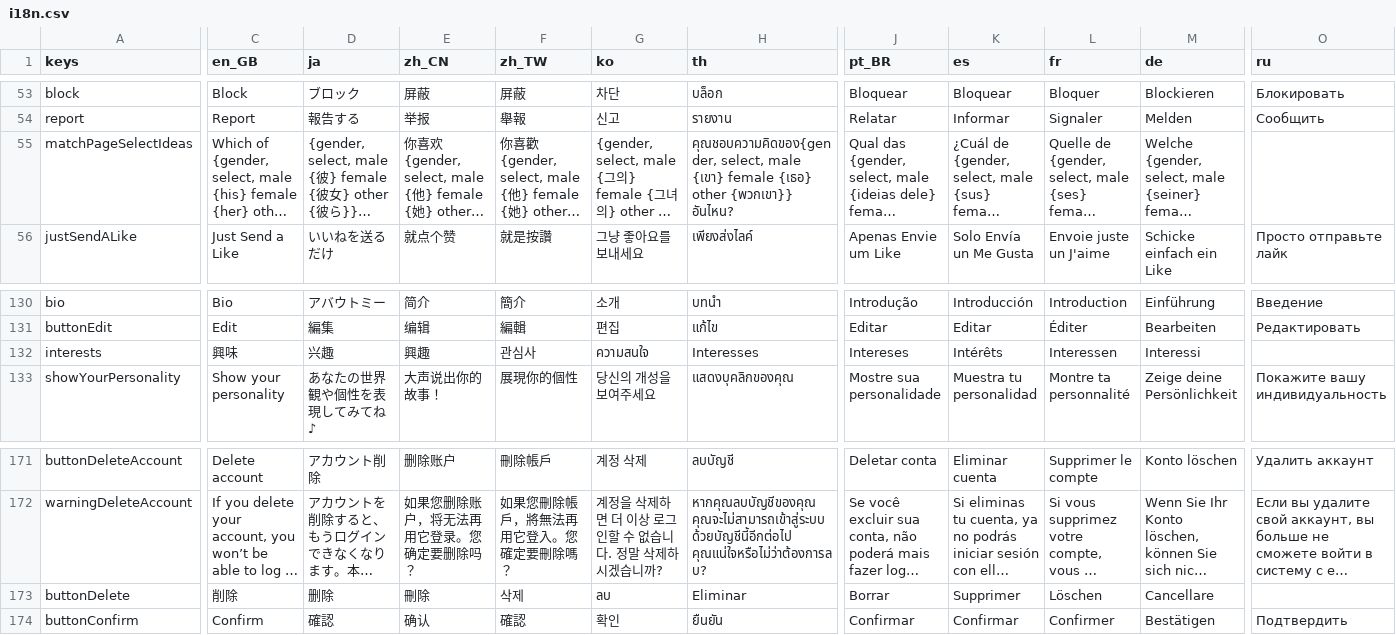
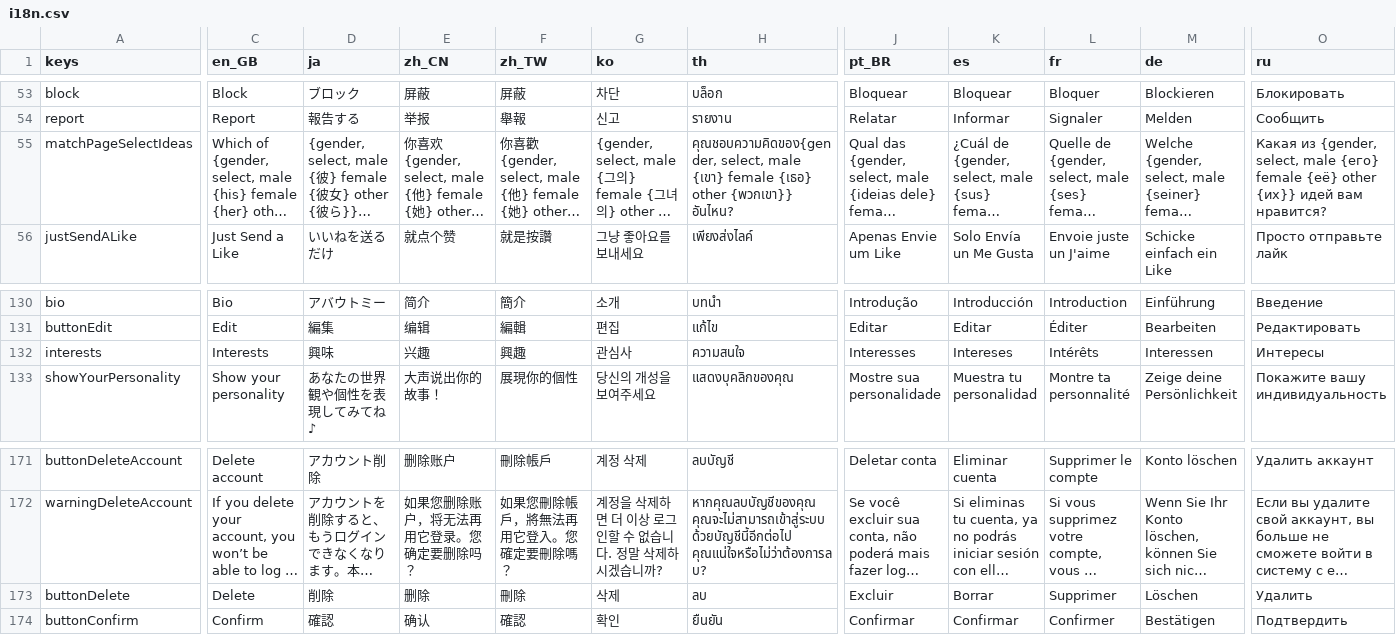
Before and after one commit to zhangyc/pixify-flutter, a CSV file: assets_dev/i18n.csv, drawn as a sheet; only a part is shown, gaps mark what is left out; long unchanged cells end in …; the diff covers the shown part only; the diff names each change by its address in the sheet, - before the commit and + after, or states it on an @@ line.

```diff
--- a/assets_dev/i18n.csv
+++ b/assets_dev/i18n.csv
-O55 (ru): (empty)
+O55 (ru): Какая из {gender, select, male {его} female {её} other {их}} идей вам нравится?
-C132 (en_GB): 興味
+C132 (en_GB): Interests
-D132 (ja): 兴趣
+D132 (ja): 興味
-E132 (zh_CN): 興趣
+E132 (zh_CN): 兴趣
-F132 (zh_TW): 관심사
+F132 (zh_TW): 興趣
-G132 (ko): ความสนใจ
+G132 (ko): 관심사
-H132 (th): Interesses
+H132 (th): ความสนใจ
-J132 (pt_BR): Intereses
+J132 (pt_BR): Interesses
-K132 (es): Intérêts
+K132 (es): Intereses
-L132 (fr): Interessen
+L132 (fr): Intérêts
-M132 (de): Interessi
+M132 (de): Interessen
-O132 (ru): (empty)
+O132 (ru): Интересы
-C173 (en_GB): 削除
+C173 (en_GB): Delete
-D173 (ja): 删除
+D173 (ja): 削除
-E173 (zh_CN): 刪除
+E173 (zh_CN): 删除
-F173 (zh_TW): 삭제
+F173 (zh_TW): 刪除
-G173 (ko): ลบ
+G173 (ko): 삭제
-H173 (th): Eliminar
+H173 (th): ลบ
-J173 (pt_BR): Borrar
+J173 (pt_BR): Excluir
-K173 (es): Supprimer
+K173 (es): Borrar
-L173 (fr): Löschen
+L173 (fr): Supprimer
-M173 (de): Cancellare
+M173 (de): Löschen
-O173 (ru): (empty)
+O173 (ru): Удалить
```
Also changed, not shown: 3 edited cells elsewhere in this file, 30 other files.
